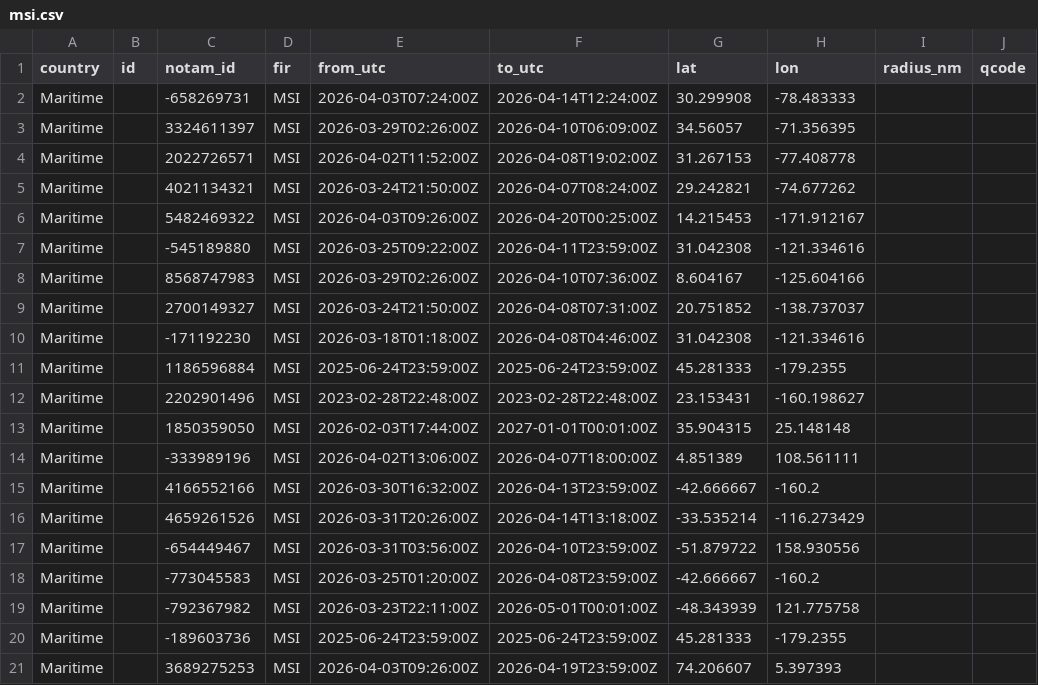
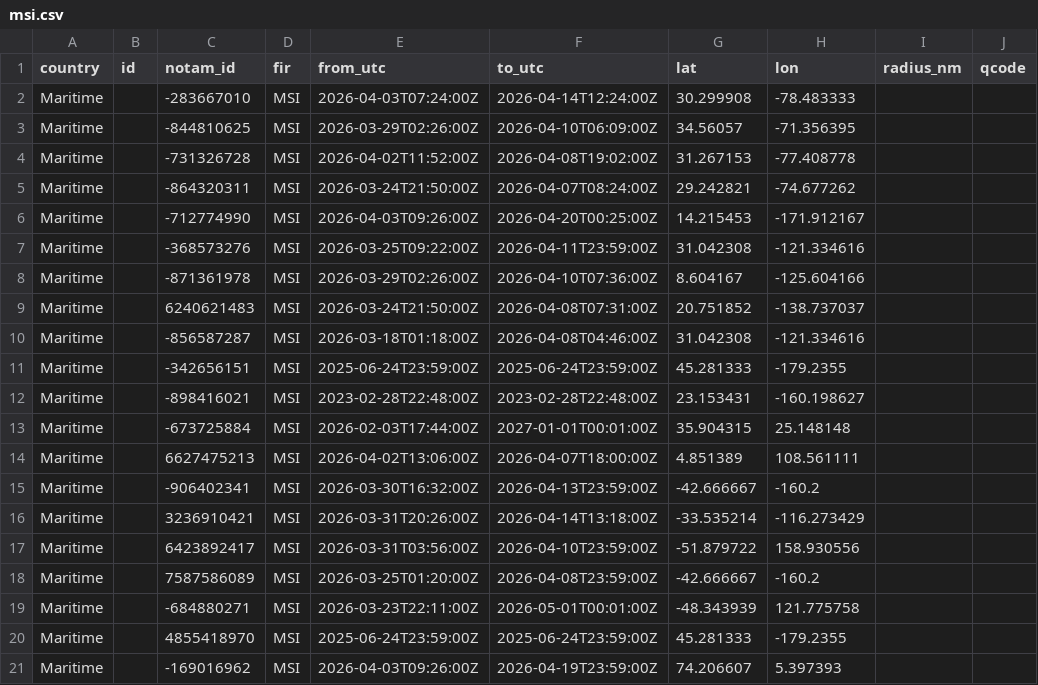
Before and after one commit to lzq1206/notam-whisper, a CSV file: msi.csv, drawn as a sheet; only a part is shown; the diff names each change by its address in the sheet, - before the commit and + after, or states it on an @@ line.

```diff
--- a/msi.csv
+++ b/msi.csv
-C2 (notam_id): -658269731
+C2 (notam_id): -283667010
-C3 (notam_id): 3324611397
+C3 (notam_id): -844810625
-C4 (notam_id): 2022726571
+C4 (notam_id): -731326728
-C5 (notam_id): 4021134321
+C5 (notam_id): -864320311
-C6 (notam_id): 5482469322
+C6 (notam_id): -712774990
-C7 (notam_id): -545189880
+C7 (notam_id): -368573276
-C8 (notam_id): 8568747983
+C8 (notam_id): -871361978
-C9 (notam_id): 2700149327
+C9 (notam_id): 6240621483
-C10 (notam_id): -171192230
+C10 (notam_id): -856587287
-C11 (notam_id): 1186596884
+C11 (notam_id): -342656151
-C12 (notam_id): 2202901496
+C12 (notam_id): -898416021
-C13 (notam_id): 1850359050
+C13 (notam_id): -673725884
-C14 (notam_id): -333989196
+C14 (notam_id): 6627475213
-C15 (notam_id): 4166552166
+C15 (notam_id): -906402341
-C16 (notam_id): 4659261526
+C16 (notam_id): 3236910421
-C17 (notam_id): -654449467
+C17 (notam_id): 6423892417
-C18 (notam_id): -773045583
+C18 (notam_id): 7587586089
-C19 (notam_id): -792367982
+C19 (notam_id): -684880271
-C20 (notam_id): -189603736
+C20 (notam_id): 4855418970
-C21 (notam_id): 3689275253
+C21 (notam_id): -169016962
```
Also changed, not shown: 2 other files.
